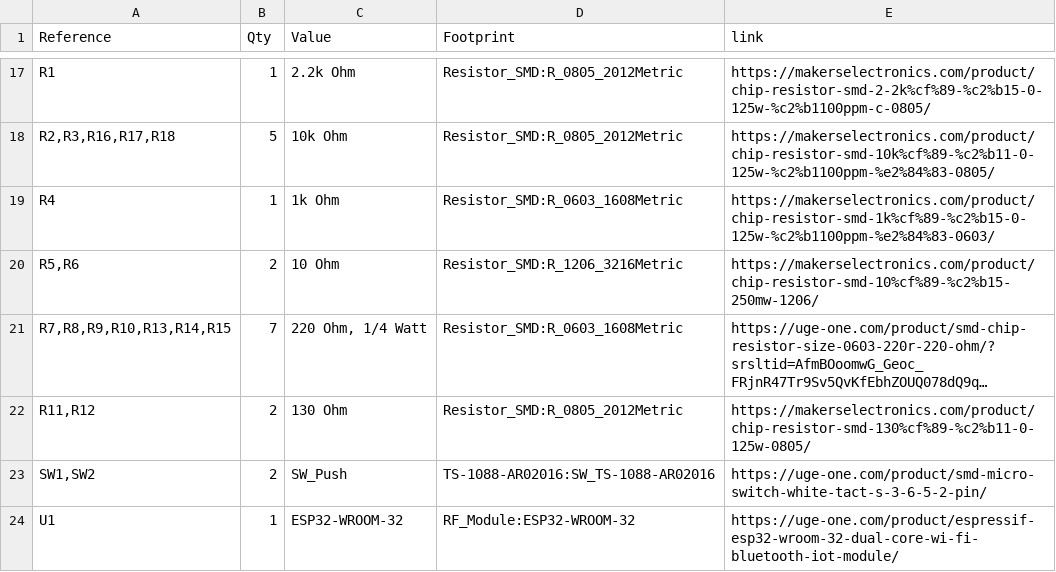
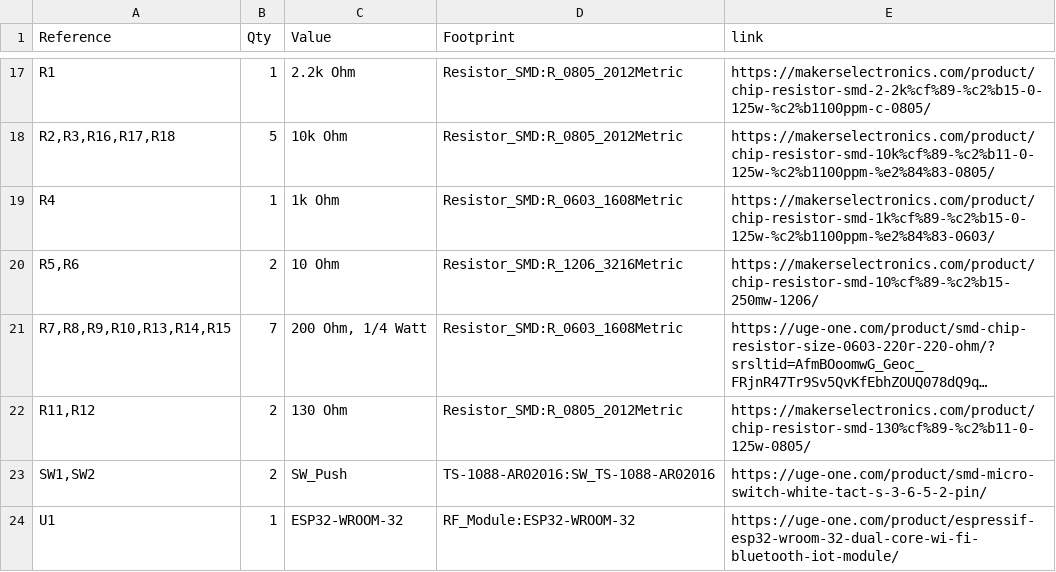
Before and after one commit to AhmedAdelKhalilHamza/customESP32-WROOM-32-RGB-Board, a CSV file: customESP32board/customESP32board_production_files/BOM/customESP32board.csv, drawn as a sheet; only a part is shown, gaps mark what is left out; long unchanged cells end in …; the diff names each change by its address in the sheet, - before the commit and + after, or states it on an @@ line.

```diff
--- a/customESP32board/customESP32board_production_files/BOM/customESP32board.csv
+++ b/customESP32board/customESP32board_production_files/BOM/customESP32board.csv
-C21 (Value): 220 Ohm, 1/4 Watt
+C21 (Value): 200 Ohm, 1/4 Watt
```
Also changed, not shown: customESP32board/customESP32board_production_files/BOM/PriceList_customESP32board.csv, 4 other files.
